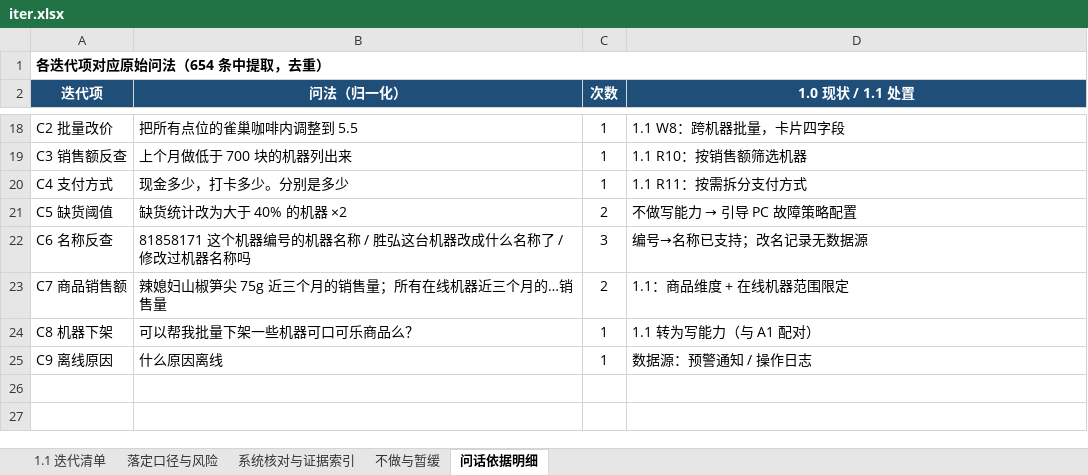
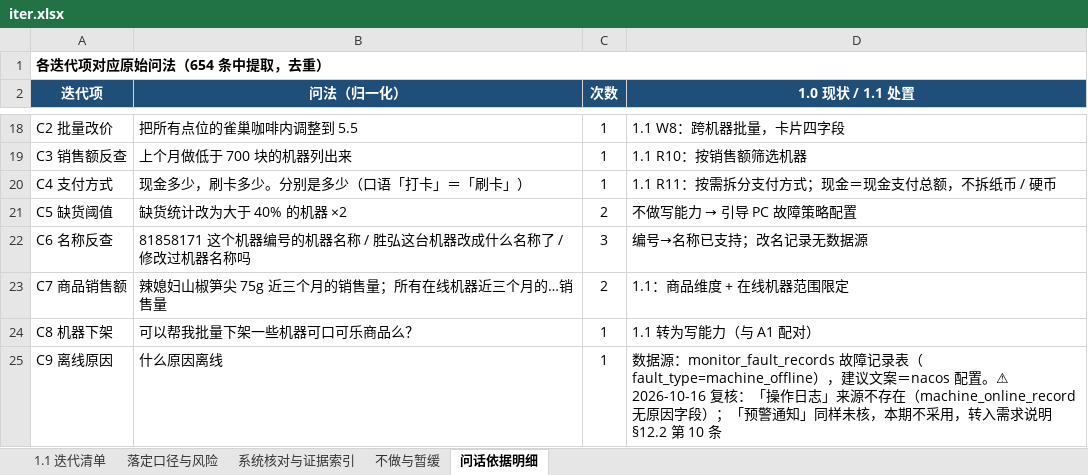
Before and after one commit to wyy1746919440/dhe-ai-assistant-v11, an Excel workbook: iter.xlsx, sheet 问话依据明细, drawn as a sheet; only a part is shown, gaps mark what is left out; values as stored, in another font and other column widths than the file's, no borders; the diff names each change by its address in the sheet, - before the commit and + after, or states it on an @@ line.

```diff
--- a/iter.xlsx (sheet 问话依据明细)
+++ b/iter.xlsx (sheet 问话依据明细)
-B20 (问法（归一化）): 现金多少，打卡多少。分别是多少
+B20 (问法（归一化）): 现金多少，刷卡多少。分别是多少（口语「打卡」＝「刷卡」）
-D20 (1.0 现状 / 1.1 处置): 1.1 R11：按需拆分支付方式
+D20 (1.0 现状 / 1.1 处置): 1.1 R11：按需拆分支付方式；现金＝现金支付总额，不拆纸币 / 硬币
-D25 (1.0 现状 / 1.1 处置): 数据源：预警通知 / 操作日志
+D25 (1.0 现状 / 1.1 处置): 数据源：monitor_fault_records 故障记录表（fault_type=machine_offline），建议文案＝nacos 配置。⚠ 2026-10-16 复核：「操作日志」来源不存在（machine_online_record 无原因字段）；「预警通知」同样未核，本期不采用，转入需求说明 §12.2 第 10 条
```
Also changed, not shown: sheet 1.1 迭代清单, sheet 落定口径与风险, 5 other files.
